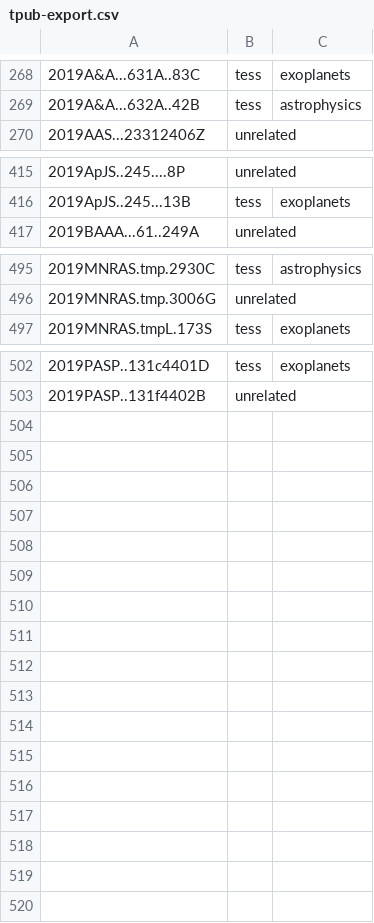
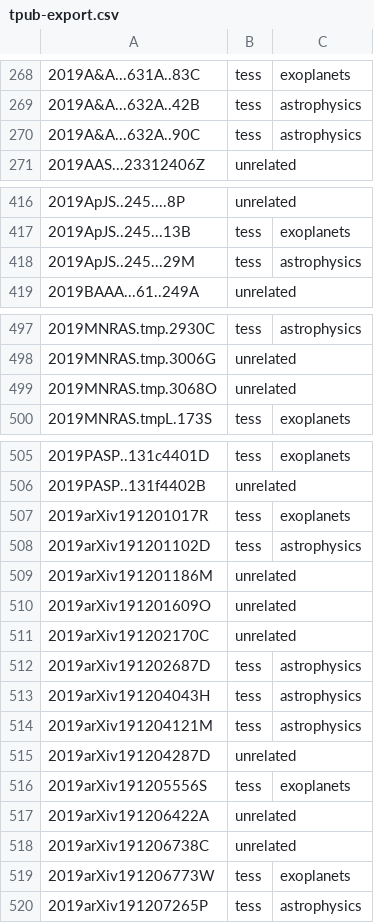
Before and after one commit to tessgi/tpub, a CSV file: data/tpub-export.csv, drawn as a sheet; only a part is shown, gaps mark what is left out; the diff names each change by its address in the sheet, - before the commit and + after, or states it on an @@ line.

```diff
--- a/data/tpub-export.csv
+++ b/data/tpub-export.csv
+row 270: 2019A&A...632A..90C | tess | astrophysics
+row 418: 2019ApJS..245...29M | tess | astrophysics
+row 499: 2019MNRAS.tmp.3068O | unrelated
+row 507: 2019arXiv191201017R | tess | exoplanets
+row 508: 2019arXiv191201102D | tess | astrophysics
+row 509: 2019arXiv191201186M | unrelated
+row 510: 2019arXiv191201609O | unrelated
+row 511: 2019arXiv191202170C | unrelated
+row 512: 2019arXiv191202687D | tess | astrophysics
+row 513: 2019arXiv191204043H | tess | astrophysics
+row 514: 2019arXiv191204121M | tess | astrophysics
+row 515: 2019arXiv191204287D | unrelated
+row 516: 2019arXiv191205556S | tess | exoplanets
+row 517: 2019arXiv191206422A | unrelated
+row 518: 2019arXiv191206738C | unrelated
+row 519: 2019arXiv191206773W | tess | exoplanets
+row 520: 2019arXiv191207265P | tess | astrophysics
```
Also changed, not shown: 1 other file.
